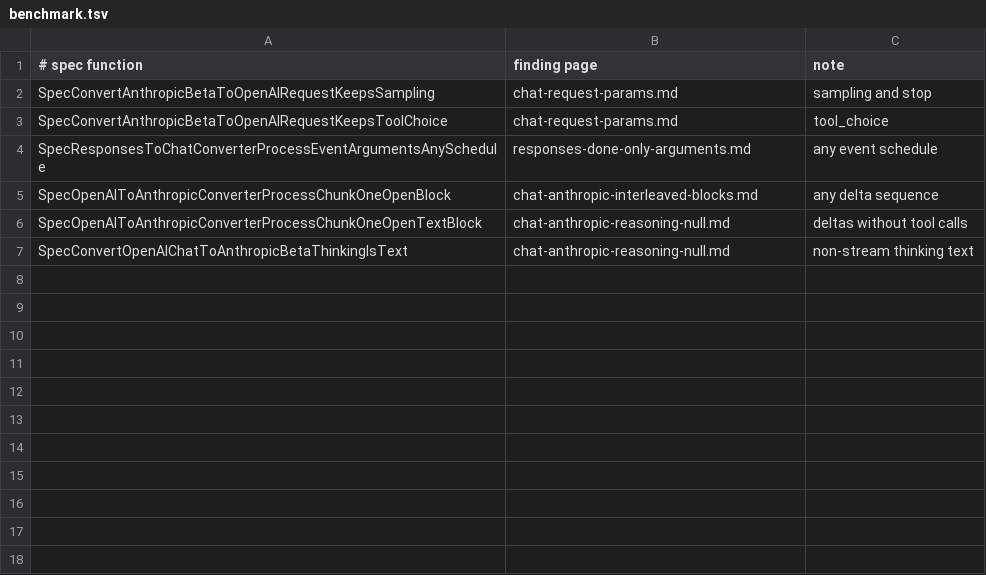
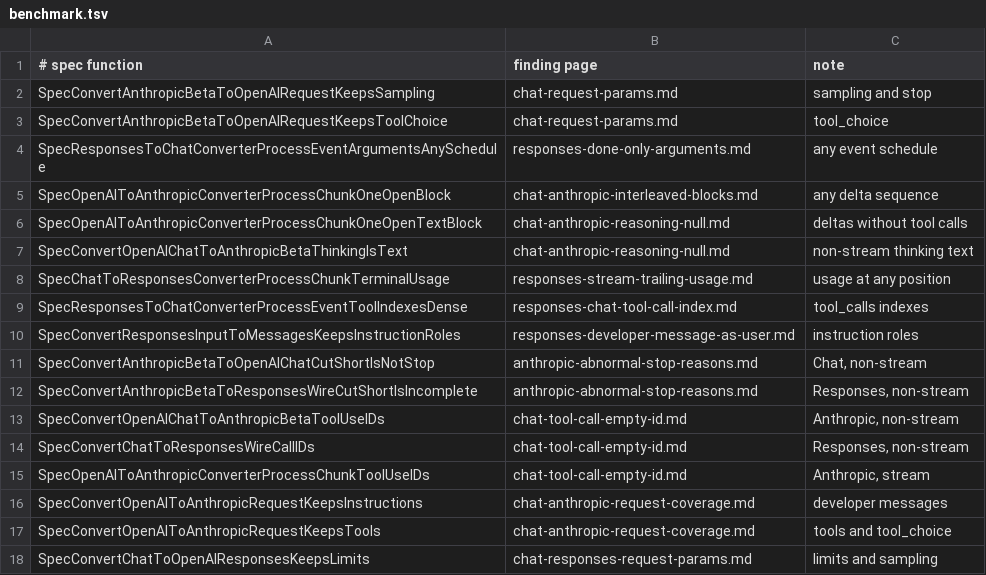
Before and after one commit to andreasfoo/go2lean-tingly-box, a TSV file: benchmark.tsv, drawn as a sheet.

```diff
--- a/benchmark.tsv
+++ b/benchmark.tsv
@@ -7 +7,12 @@ SpecOpenAIToAnthropicConverterProcessChunkOneOpenTextBlock	chat-anthropic-reason
 SpecConvertOpenAIChatToAnthropicBetaThinkingIsText	chat-anthropic-reasoning-null.md	non-stream thinking text
+SpecChatToResponsesConverterProcessChunkTerminalUsage	responses-stream-trailing-usage.md	usage at any position
+SpecResponsesToChatConverterProcessEventToolIndexesDense	responses-chat-tool-call-index.md	tool_calls indexes
+SpecConvertResponsesInputToMessagesKeepsInstructionRoles	responses-developer-message-as-user.md	instruction roles
+SpecConvertAnthropicBetaToOpenAIChatCutShortIsNotStop	anthropic-abnormal-stop-reasons.md	Chat, non-stream
+SpecConvertAnthropicBetaToResponsesWireCutShortIsIncomplete	anthropic-abnormal-stop-reasons.md	Responses, non-stream
+SpecConvertOpenAIChatToAnthropicBetaToolUseIDs	chat-tool-call-empty-id.md	Anthropic, non-stream
+SpecConvertChatToResponsesWireCallIDs	chat-tool-call-empty-id.md	Responses, non-stream
+SpecOpenAIToAnthropicConverterProcessChunkToolUseIDs	chat-tool-call-empty-id.md	Anthropic, stream
+SpecConvertOpenAIToAnthropicRequestKeepsInstructions	chat-anthropic-request-coverage.md	developer messages
+SpecConvertOpenAIToAnthropicRequestKeepsTools	chat-anthropic-request-coverage.md	tools and tool_choice
+SpecConvertChatToOpenAIResponsesKeepsLimits	chat-responses-request-params.md	limits and sampling
```
Also changed, not shown: findings/index.tsv, 3 other files.
